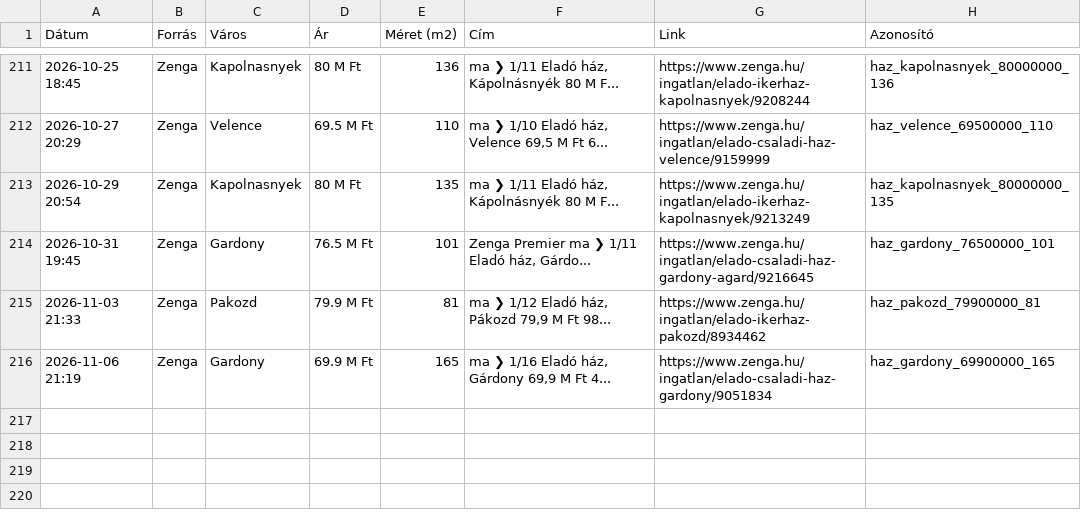
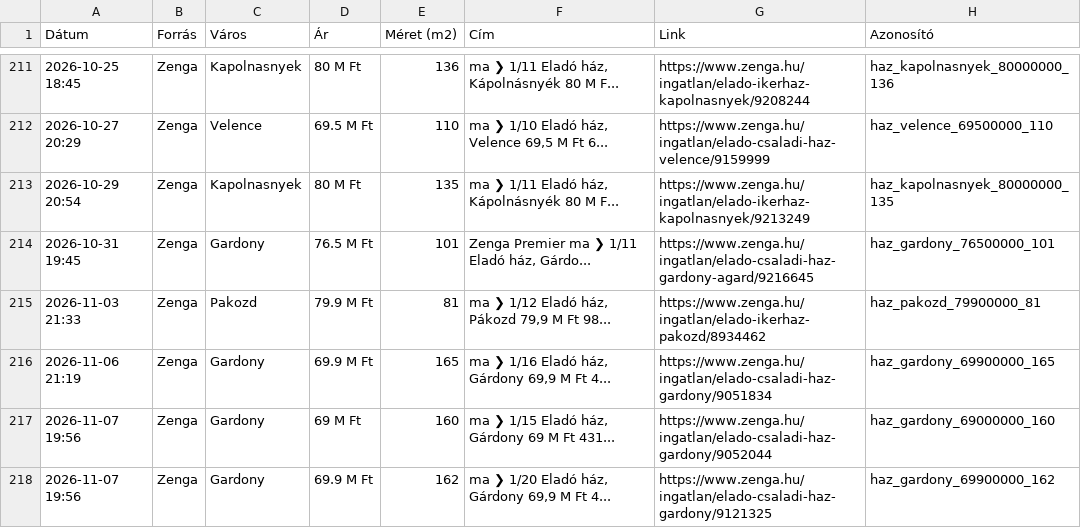
Before and after one commit to davenagy74/ingatlan-figyelo, a CSV file: adatbazis.csv, drawn as a sheet; only a part is shown, gaps mark what is left out; the diff names each change by its address in the sheet, - before the commit and + after, or states it on an @@ line.

```diff
--- a/adatbazis.csv
+++ b/adatbazis.csv
+row 217: 2026-11-07 19:56 | Zenga | Gardony | 69 M Ft | 160 | ma ❯ 1/15 Eladó ház, Gárdony 69 M Ft 431... | https://www.zenga.hu/ingatlan/elado-csaladi-haz-gardony/9052044 | haz_gardony_69000000_160
+row 218: 2026-11-07 19:56 | Zenga | Gardony | 69.9 M Ft | 162 | ma ❯ 1/20 Eladó ház, Gárdony 69,9 M Ft 4... | https://www.zenga.hu/ingatlan/elado-csaladi-haz-gardony/9121325 | haz_gardony_69900000_162
```
Also changed, not shown: 1 other file.
